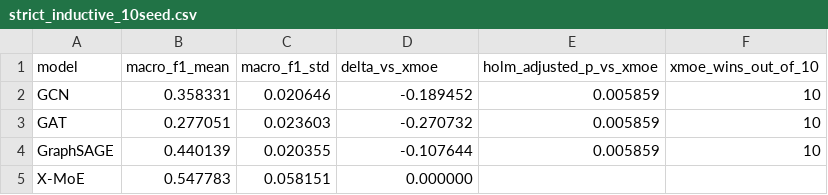
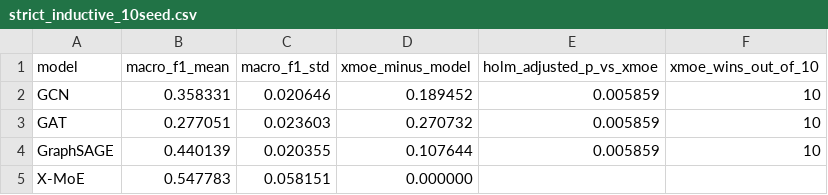
Before and after one commit to nurhalizaabdulwahab197/xmoe-ethereum-fraud-detection, a CSV file: results/paper/strict_inductive_10seed.csv, drawn as a sheet.

Commit message:
Clarify strict-inductive comparison direction

```diff
--- a/results/paper/strict_inductive_10seed.csv
+++ b/results/paper/strict_inductive_10seed.csv
@@ -1,5 +1,5 @@
-model,macro_f1_mean,macro_f1_std,delta_vs_xmoe,holm_adjusted_p_vs_xmoe,xmoe_wins_out_of_10
-GCN,0.358331,0.020646,-0.189452,0.005859,10
-GAT,0.277051,0.023603,-0.270732,0.005859,10
-GraphSAGE,0.440139,0.020355,-0.107644,0.005859,10
+model,macro_f1_mean,macro_f1_std,xmoe_minus_model,holm_adjusted_p_vs_xmoe,xmoe_wins_out_of_10
+GCN,0.358331,0.020646,0.189452,0.005859,10
+GAT,0.277051,0.023603,0.270732,0.005859,10
+GraphSAGE,0.440139,0.020355,0.107644,0.005859,10
 X-MoE,0.547783,0.058151,0.000000,,
```
